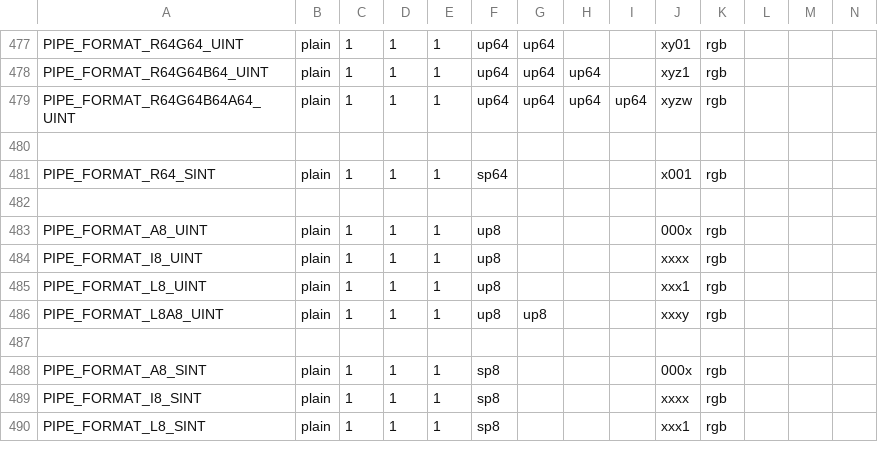
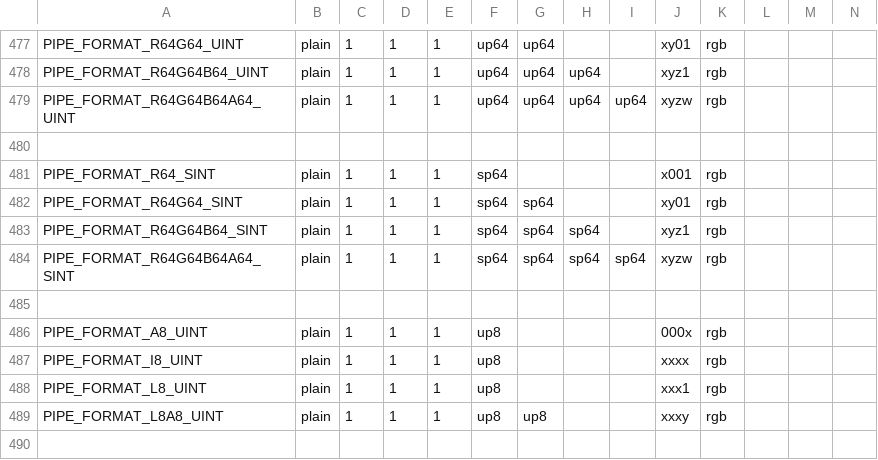
Before and after one commit to wmjb/mesa-trinity, a CSV file: src/util/format/u_format.csv, drawn as a sheet; only a part is shown, gaps mark what is left out; the shorter side is filled out with more unchanged rows; rows hold the shown columns only; the diff names each change by its address in the sheet, - before the commit and + after, or states it on an @@ line.

Commit message:
util/format,vulkan/format: update p_format for Vulkan vertex buffers
We need to move some earlier (so they are <= 255 like the comment says)
and add a few 64-bit ones.

Signed-off-by: Rhys Perry <pendingchaos02@gmail.com>
Reviewed-by: Samuel Pitoiset <samuel.pitoiset@gmail.com>
Part-of: <https://gitlab.freedesktop.org/mesa/mesa/-/merge_requests/17894>

```diff
--- a/src/util/format/u_format.csv
+++ b/src/util/format/u_format.csv
+row 482: PIPE_FORMAT_R64G64_SINT | plain | 1 | 1 | 1 | sp64 | sp64 |  |  | xy01 | rgb
+row 483: PIPE_FORMAT_R64G64B64_SINT | plain | 1 | 1 | 1 | sp64 | sp64 | sp64 |  | xyz1 | rgb
+row 484: PIPE_FORMAT_R64G64B64A64_SINT | plain | 1 | 1 | 1 | sp64 | sp64 | sp64 | sp64 | xyzw | rgb
```
Also changed, not shown: 2 other files.
